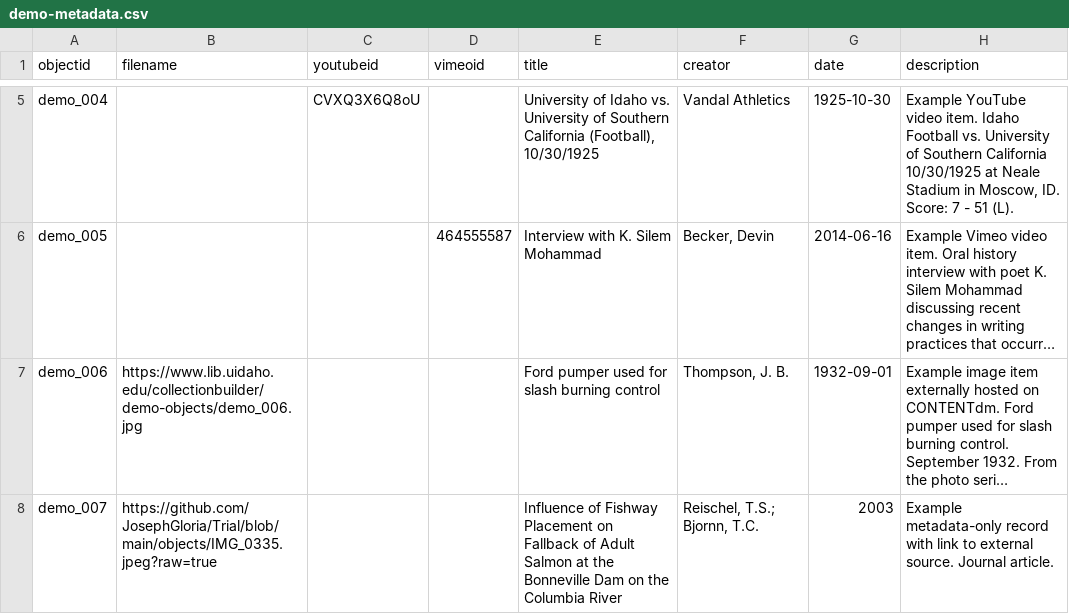
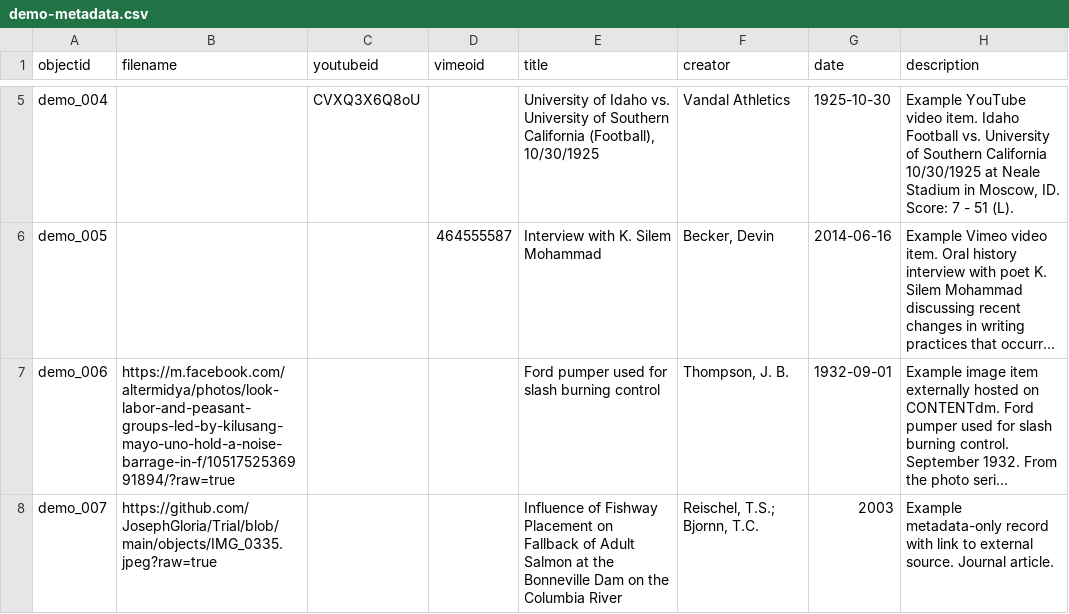
Before and after one commit to JosephGloria/Trial, a CSV file: _data/demo-metadata.csv, drawn as a sheet; only a part is shown, gaps mark what is left out; long unchanged cells end in …; the diff names each change by its address in the sheet, - before the commit and + after, or states it on an @@ line.

Commit message:
Add files via upload

```diff
--- a/_data/demo-metadata.csv
+++ b/_data/demo-metadata.csv
-B7 (filename): https://www.lib.uidaho.edu/collectionbuilder/demo-objects/demo_006.jpg
+B7 (filename): https://m.facebook.com/altermidya/photos/look-labor-and-peasant-groups-led-by-kilusang-mayo-uno-hold-a-noise-barrage-in-f/1051752536991894/?raw=true
```
